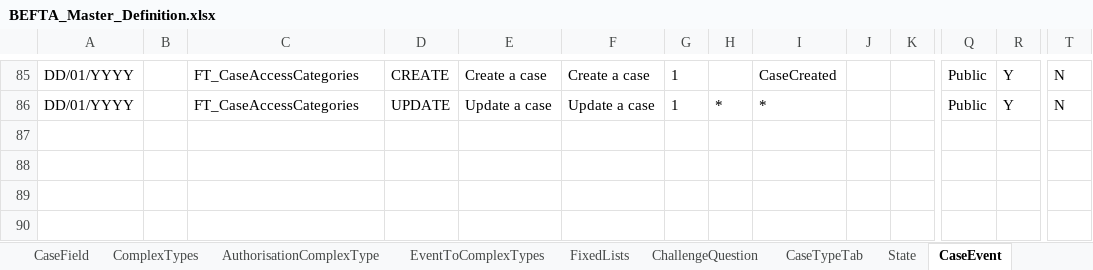
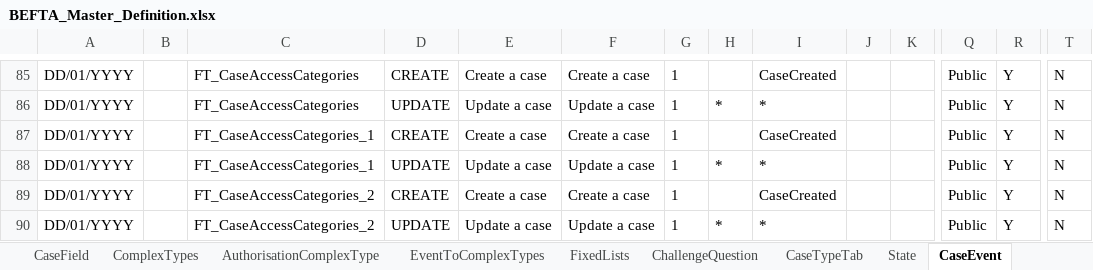
Before and after one commit to hmcts/ccd-test-definitions, an Excel workbook: src/main/resources/uk/gov/hmcts/ccd/test_definitions/excel/BEFTA_Master_Definition.xlsx, sheet CaseEvent, drawn as a sheet; only a part is shown, gaps mark what is left out; values as stored, in another font and other column widths than the file's, no borders; table styles not drawn; rows hold the shown columns only; the diff names each change by its address in the sheet, - before the commit and + after, or states it on an @@ line.

Commit message:
RDM-13010: Added two new case types, FT_CaseAccessCategories_1, FT_CaseAccessCategories_2

```diff
--- a/src/main/resources/uk/gov/hmcts/ccd/test_definitions/excel/BEFTA_Master_Definition.xlsx (sheet CaseEvent)
+++ b/src/main/resources/uk/gov/hmcts/ccd/test_definitions/excel/BEFTA_Master_Definition.xlsx (sheet CaseEvent)
+row 87: DD/01/YYYY |  | FT_CaseAccessCategories_1 | CREATE | Create a case | Create a case | 1 |  | CaseCreated |  |  | Public | Y | N
+row 88: DD/01/YYYY |  | FT_CaseAccessCategories_1 | UPDATE | Update a case | Update a case | 1 | * | * |  |  | Public | Y | N
+row 89: DD/01/YYYY |  | FT_CaseAccessCategories_2 | CREATE | Create a case | Create a case | 1 |  | CaseCreated |  |  | Public | Y | N
+row 90: DD/01/YYYY |  | FT_CaseAccessCategories_2 | UPDATE | Update a case | Update a case | 1 | * | * |  |  | Public | Y | N
```
Also changed, not shown: sheet CaseEventToFields, sheet RoleToAccessProfiles, sheet CaseTypeTab, sheet CaseField, sheet AuthorisationCaseState, sheet AuthorisationCaseEvent, 8 more sheets, 34 other files.
